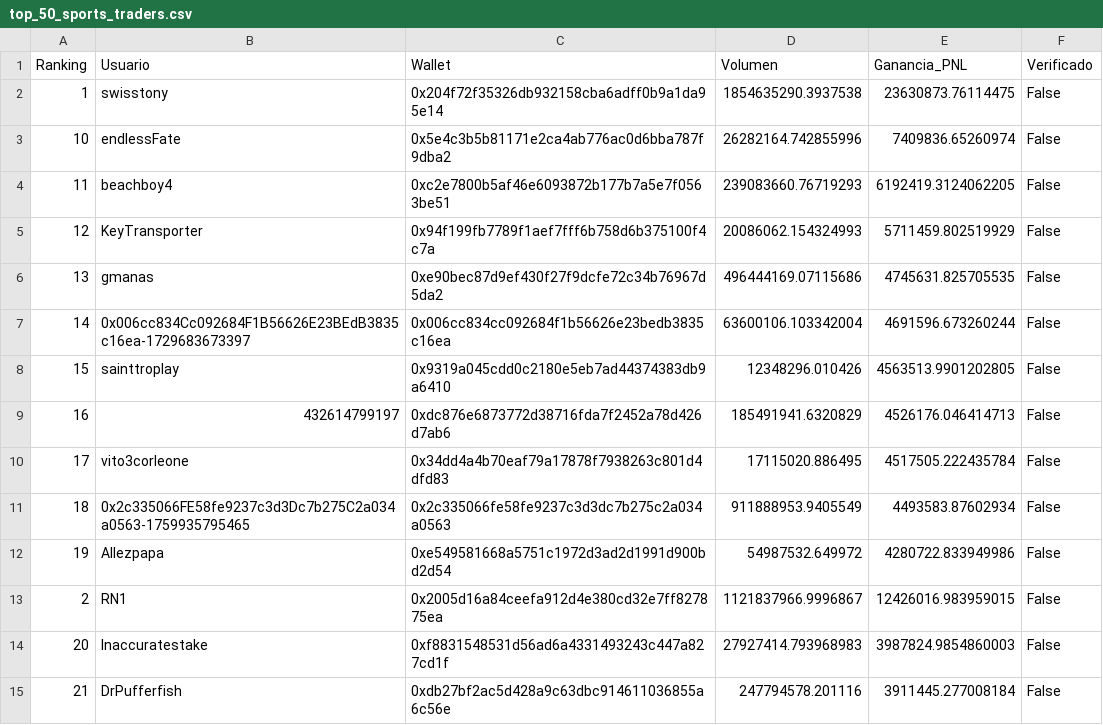
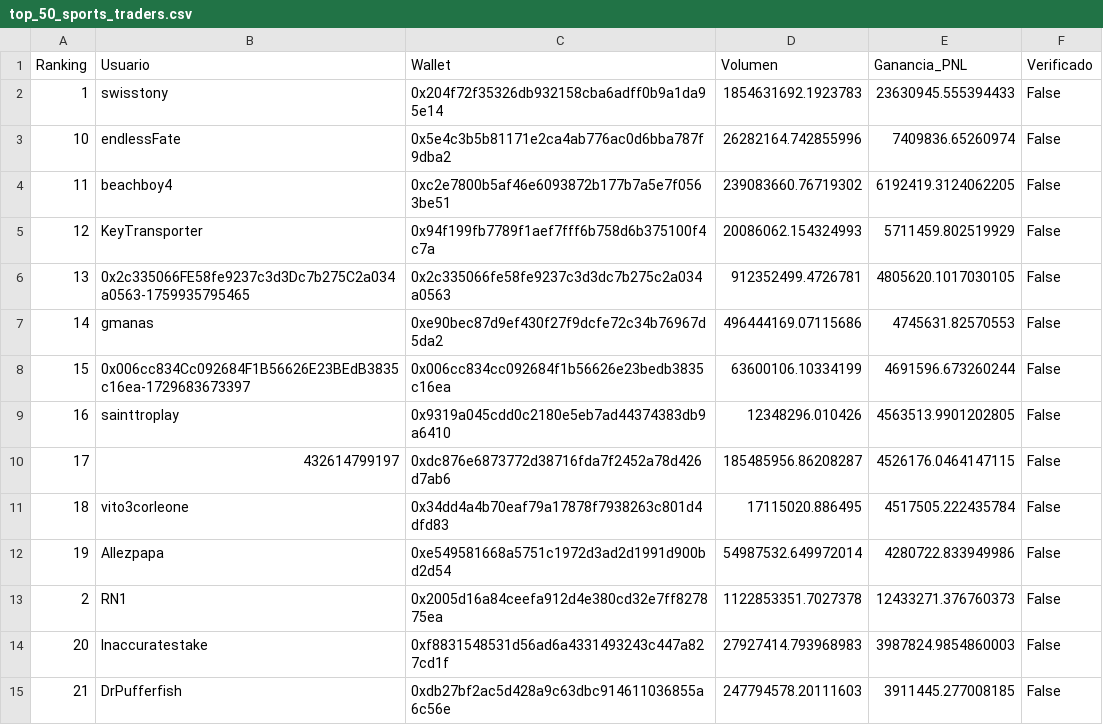
Before and after one commit to mndz-06/WhaleSportsAI, a CSV file: top_50_sports_traders.csv, drawn as a sheet; only a part is shown; the diff covers the shown part only.

```diff
--- a/top_50_sports_traders.csv
+++ b/top_50_sports_traders.csv
@@ -1,15 +1,15 @@
 Ranking,Usuario,Wallet,Volumen,Ganancia_PNL,Verificado
-1,swisstony,0x204f72f35326db932158cba6adff0b9a1da95e14,1854635290.3937538,23630873.76114475,False
+1,swisstony,0x204f72f35326db932158cba6adff0b9a1da95e14,1854631692.1923783,23630945.555394433,False
 10,endlessFate,0x5e4c3b5b81171e2ca4ab776ac0d6bba787f9dba2,26282164.742855996,7409836.65260974,False
-11,beachboy4,0xc2e7800b5af46e6093872b177b7a5e7f0563be51,239083660.76719293,6192419.3124062205,False
+11,beachboy4,0xc2e7800b5af46e6093872b177b7a5e7f0563be51,239083660.76719302,6192419.3124062205,False
 12,KeyTransporter,0x94f199fb7789f1aef7fff6b758d6b375100f4c7a,20086062.154324993,5711459.802519929,False
-13,gmanas,0xe90bec87d9ef430f27f9dcfe72c34b76967d5da2,496444169.07115686,4745631.825705535,False
-14,0x006cc834Cc092684F1B56626E23BEdB3835c16ea-1729683673397,0x006cc834cc092684f1b56626e23bedb3835c16ea,63600106.103342004,4691596.673260244,False
-15,sainttroplay,0x9319a045cdd0c2180e5eb7ad44374383db9a6410,12348296.010426,4563513.9901202805,False
-16,432614799197,0xdc876e6873772d38716fda7f2452a78d426d7ab6,185491941.6320829,4526176.046414713,False
-17,vito3corleone,0x34dd4a4b70eaf79a17878f7938263c801d4dfd83,17115020.886495,4517505.222435784,False
-18,0x2c335066FE58fe9237c3d3Dc7b275C2a034a0563-1759935795465,0x2c335066fe58fe9237c3d3dc7b275c2a034a0563,911888953.9405549,4493583.87602934,False
-19,Allezpapa,0xe549581668a5751c1972d3ad2d1991d900bd2d54,54987532.649972,4280722.833949986,False
-2,RN1,0x2005d16a84ceefa912d4e380cd32e7ff827875ea,1121837966.9996867,12426016.983959015,False
+13,0x2c335066FE58fe9237c3d3Dc7b275C2a034a0563-1759935795465,0x2c335066fe58fe9237c3d3dc7b275c2a034a0563,912352499.4726781,4805620.1017030105,False
+14,gmanas,0xe90bec87d9ef430f27f9dcfe72c34b76967d5da2,496444169.07115686,4745631.82570553,False
+15,0x006cc834Cc092684F1B56626E23BEdB3835c16ea-1729683673397,0x006cc834cc092684f1b56626e23bedb3835c16ea,63600106.10334199,4691596.673260244,False
+16,sainttroplay,0x9319a045cdd0c2180e5eb7ad44374383db9a6410,12348296.010426,4563513.9901202805,False
+17,432614799197,0xdc876e6873772d38716fda7f2452a78d426d7ab6,185485956.86208287,4526176.0464147115,False
+18,vito3corleone,0x34dd4a4b70eaf79a17878f7938263c801d4dfd83,17115020.886495,4517505.222435784,False
+19,Allezpapa,0xe549581668a5751c1972d3ad2d1991d900bd2d54,54987532.649972014,4280722.833949986,False
+2,RN1,0x2005d16a84ceefa912d4e380cd32e7ff827875ea,1122853351.7027378,12433271.376760373,False
 20,Inaccuratestake,0xf8831548531d56ad6a4331493243c447a827cd1f,27927414.793968983,3987824.9854860003,False
-21,DrPufferfish,0xdb27bf2ac5d428a9c63dbc914611036855a6c56e,247794578.201116,3911445.277008184,False
+21,DrPufferfish,0xdb27bf2ac5d428a9c63dbc914611036855a6c56e,247794578.20111603,3911445.277008185,False
```
Also changed, not shown: 82 edited cells elsewhere in this file, early_entry_signals.csv, 2 other files.
